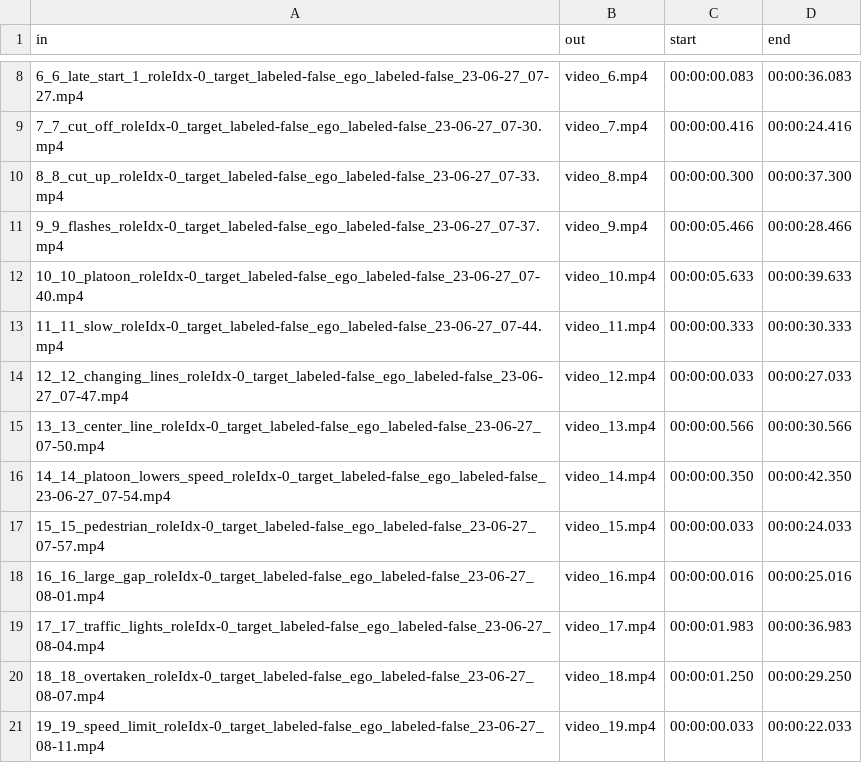
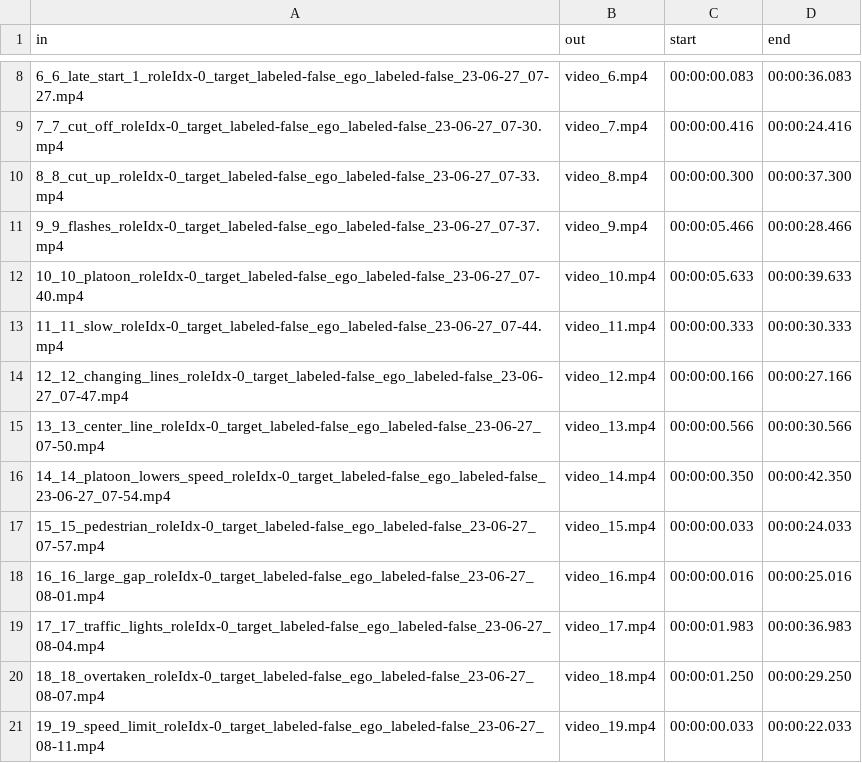
Before and after one commit to gip58/cyclist-distance-crowdsourced, a CSV file: trust/preparation/process_videos_info.csv, drawn as a sheet; only a part is shown, gaps mark what is left out.

Commit message:
try_1st frame glitch

```diff
--- a/trust/preparation/process_videos_info.csv
+++ b/trust/preparation/process_videos_info.csv
@@ -13,3 +13,3 @@ in,out,start,end
 11_11_slow_roleIdx-0_target_labeled-false_ego_labeled-false_23-06-27_07-44.mp4,video_11.mp4,00:00:00.333,00:00:30.333
-12_12_changing_lines_roleIdx-0_target_labeled-false_ego_labeled-false_23-06-27_07-47.mp4,video_12.mp4,00:00:00.033,00:00:27.033
+12_12_changing_lines_roleIdx-0_target_labeled-false_ego_labeled-false_23-06-27_07-47.mp4,video_12.mp4,00:00:00.166,00:00:27.166
 13_13_center_line_roleIdx-0_target_labeled-false_ego_labeled-false_23-06-27_07-50.mp4,video_13.mp4,00:00:00.566,00:00:30.566
```
